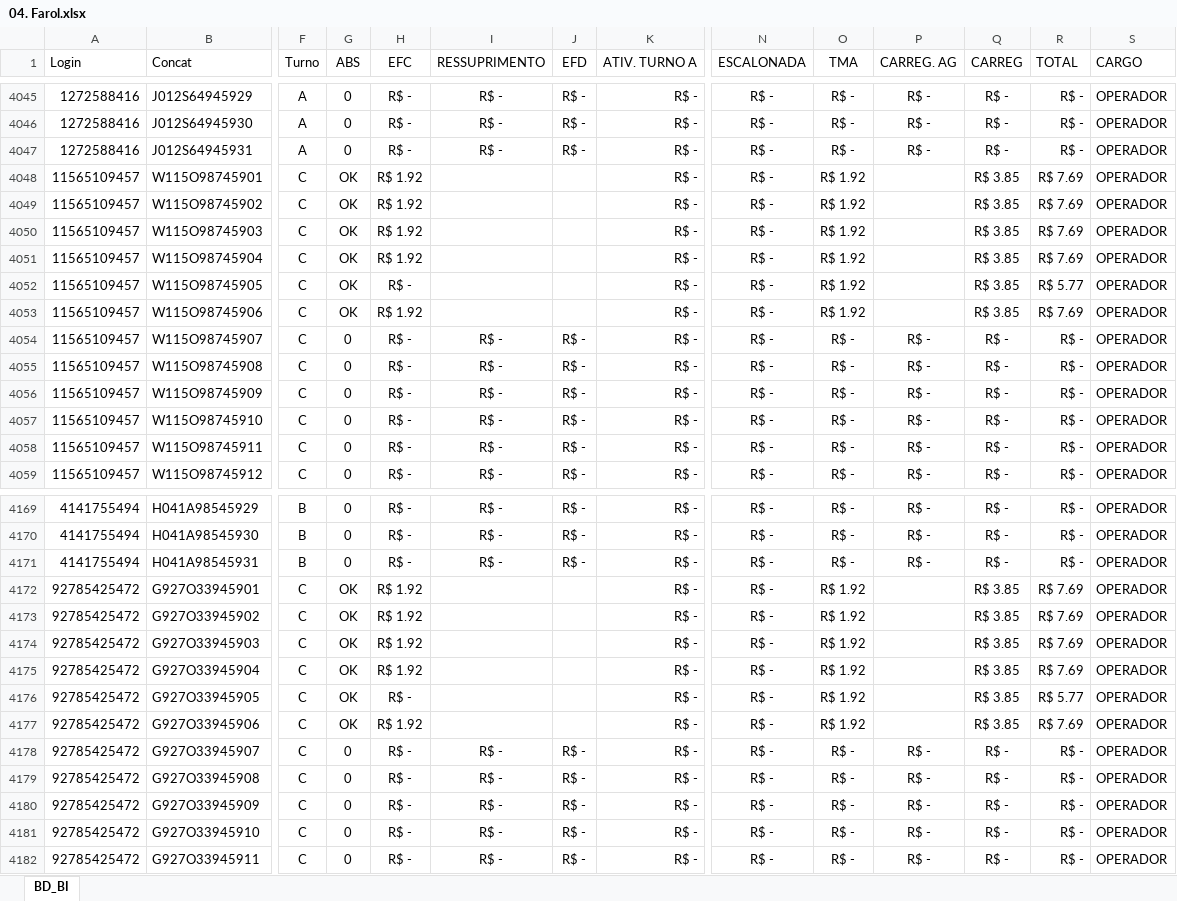
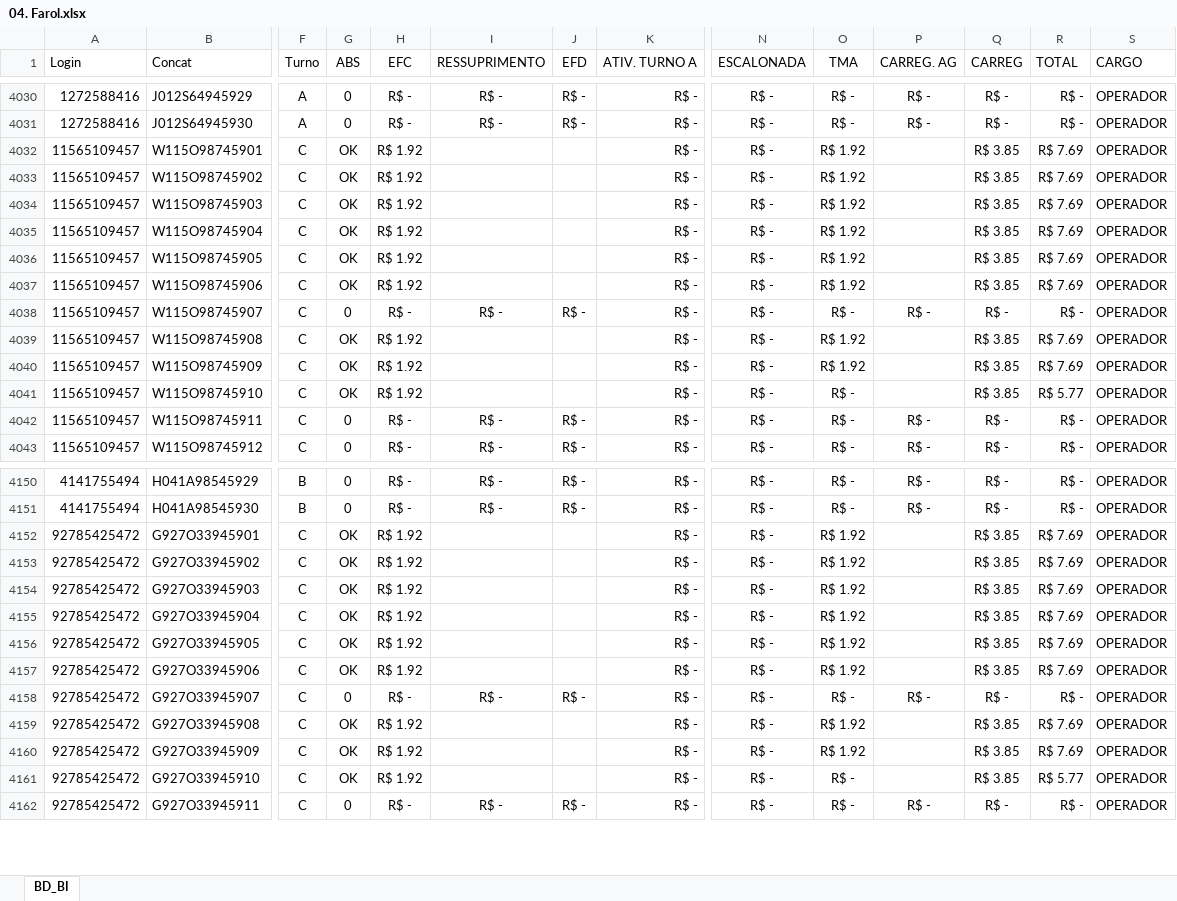
Before and after one commit to jeffersonhorizonte/bot-remuneracao, an Excel workbook: 04. Farol.xlsx, sheet BD_BI, drawn as a sheet; only a part is shown, gaps mark what is left out; values as stored, in another font and other column widths than the file's, no borders; removed rows and columns are numbered as before the commit, all else as after; rows hold the shown columns only; the diff covers the shown part only; the diff names each change by its address in the sheet, - before the commit and + after, or states it on an @@ line.

```diff
--- a/04. Farol.xlsx (sheet BD_BI)
+++ b/04. Farol.xlsx (sheet BD_BI)
-row 4047: 1272588416 | J012S64945931 | A | 0 | R$ - | R$ - | R$ - | R$ - | R$ - | R$ - | R$ - | R$ - | R$ - | OPERADOR
-H4036 (EFC): R$ -
+H4036 (EFC): R$ 1.92
-R4036 (TOTAL): R$ 5.77
+R4036 (TOTAL): R$ 7.69
-G4039:G4041 (ABS): 0
+G4039:G4041 (ABS): OK
-H4039:H4041 (EFC): R$ -
+H4039:H4041 (EFC): R$ 1.92
-I4039:I4041 (RESSUPRIMENTO): R$ -
+I4039:I4041 (RESSUPRIMENTO): (empty)
-J4039:J4041 (EFD): R$ -
+J4039:J4041 (EFD): (empty)
-O4039:O4040 (TMA): R$ -
+O4039:O4040 (TMA): R$ 1.92
-P4039:P4041 (CARREG. AG): R$ -
+P4039:P4041 (CARREG. AG): (empty)
-Q4039:Q4041 (CARREG): R$ -
+Q4039:Q4041 (CARREG): R$ 3.85
-R4039:R4040 (TOTAL): R$ -
+R4039:R4040 (TOTAL): R$ 7.69
-R4041 (TOTAL): R$ -
+R4041 (TOTAL): R$ 5.77
-row 4171: 4141755494 | H041A98545931 | B | 0 | R$ - | R$ - | R$ - | R$ - | R$ - | R$ - | R$ - | R$ - | R$ - | OPERADOR
-H4156 (EFC): R$ -
+H4156 (EFC): R$ 1.92
-R4156 (TOTAL): R$ 5.77
+R4156 (TOTAL): R$ 7.69
-G4159:G4161 (ABS): 0
+G4159:G4161 (ABS): OK
-H4159:H4161 (EFC): R$ -
+H4159:H4161 (EFC): R$ 1.92
-I4159:I4161 (RESSUPRIMENTO): R$ -
+I4159:I4161 (RESSUPRIMENTO): (empty)
-J4159:J4161 (EFD): R$ -
+J4159:J4161 (EFD): (empty)
-O4159:O4160 (TMA): R$ -
+O4159:O4160 (TMA): R$ 1.92
-P4159:P4161 (CARREG. AG): R$ -
+P4159:P4161 (CARREG. AG): (empty)
-Q4159:Q4161 (CARREG): R$ -
+Q4159:Q4161 (CARREG): R$ 3.85
-R4159:R4160 (TOTAL): R$ -
+R4159:R4160 (TOTAL): R$ 7.69
-R4161 (TOTAL): R$ -
+R4161 (TOTAL): R$ 5.77
```
Also changed, not shown: 22 removed rows and 354 edited cells elsewhere in this sheet.
